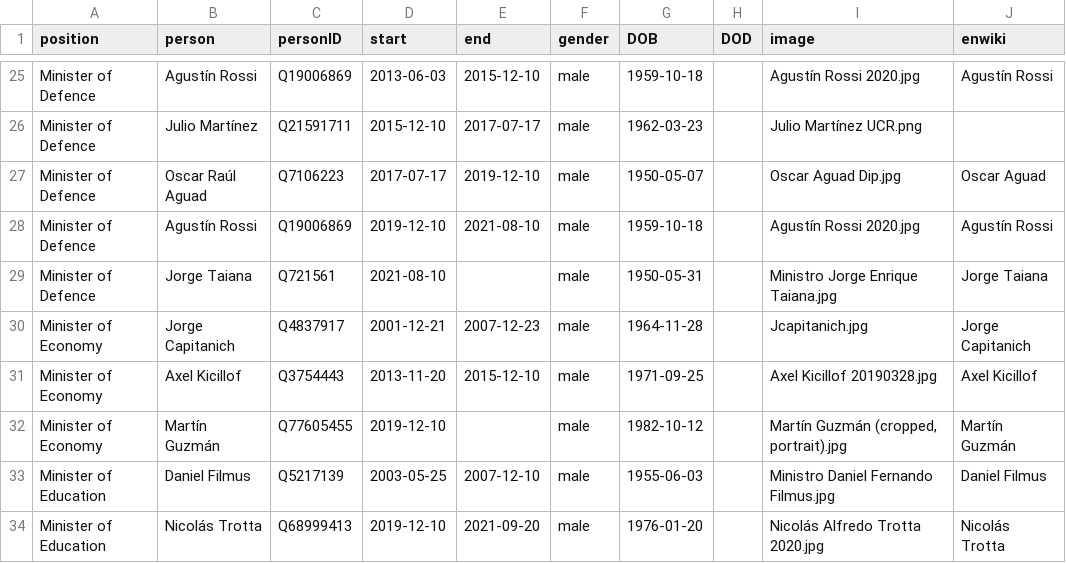
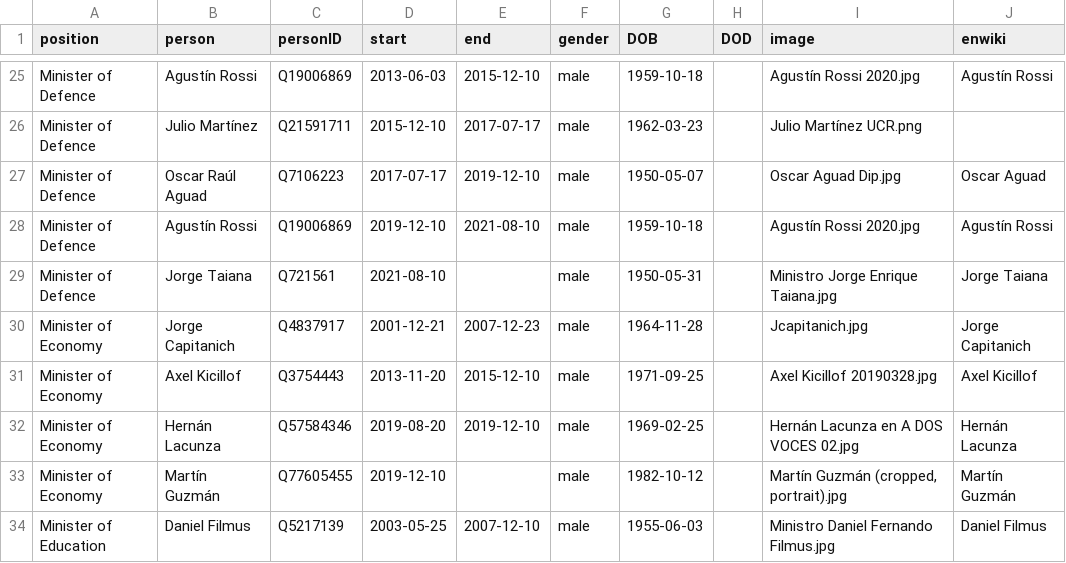
Before and after one commit to every-politician-scrapers/argentina-ministers, a CSV file: html/holders21.csv, drawn as a sheet; only a part is shown, gaps mark what is left out; the shorter side is filled out with more unchanged rows.

```diff
--- a/html/holders21.csv
+++ b/html/holders21.csv
@@ -31,2 +31,3 @@ Minister of Economy,Jorge Capitanich,Q4837917,2001-12-21,2007-12-23,male,1964-11
 Minister of Economy,Axel Kicillof,Q3754443,2013-11-20,2015-12-10,male,1971-09-25,,Axel Kicillof 20190328.jpg,Axel Kicillof
+Minister of Economy,Hernán Lacunza,Q57584346,2019-08-20,2019-12-10,male,1969-02-25,,Hernán Lacunza en A DOS VOCES 02.jpg,Hernán Lacunza
 Minister of Economy,Martín Guzmán,Q77605455,2019-12-10,,male,1982-10-12,,"Martín Guzmán (cropped, portrait).jpg",Martín Guzmán
```
Also changed, not shown: html/legislators.csv.
